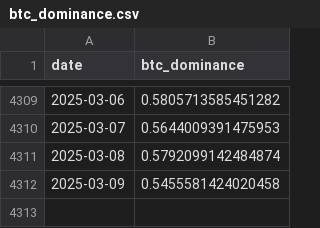
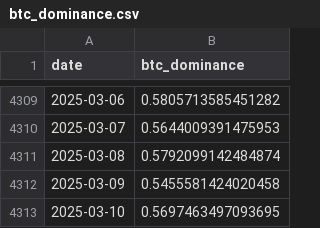
Before and after one commit to GabriellaAM/missioncontrolproject, a CSV file: data/micro/marketData/btc_dominance.csv, drawn as a sheet; only a part is shown, gaps mark what is left out; the diff names each change by its address in the sheet, - before the commit and + after, or states it on an @@ line.

```diff
--- a/data/micro/marketData/btc_dominance.csv
+++ b/data/micro/marketData/btc_dominance.csv
+row 4313: 2025-03-10 | 0.5697463497093695
```
Also changed, not shown: data/micro/marketData/stablecoin_dominance.csv, 6 other files.
